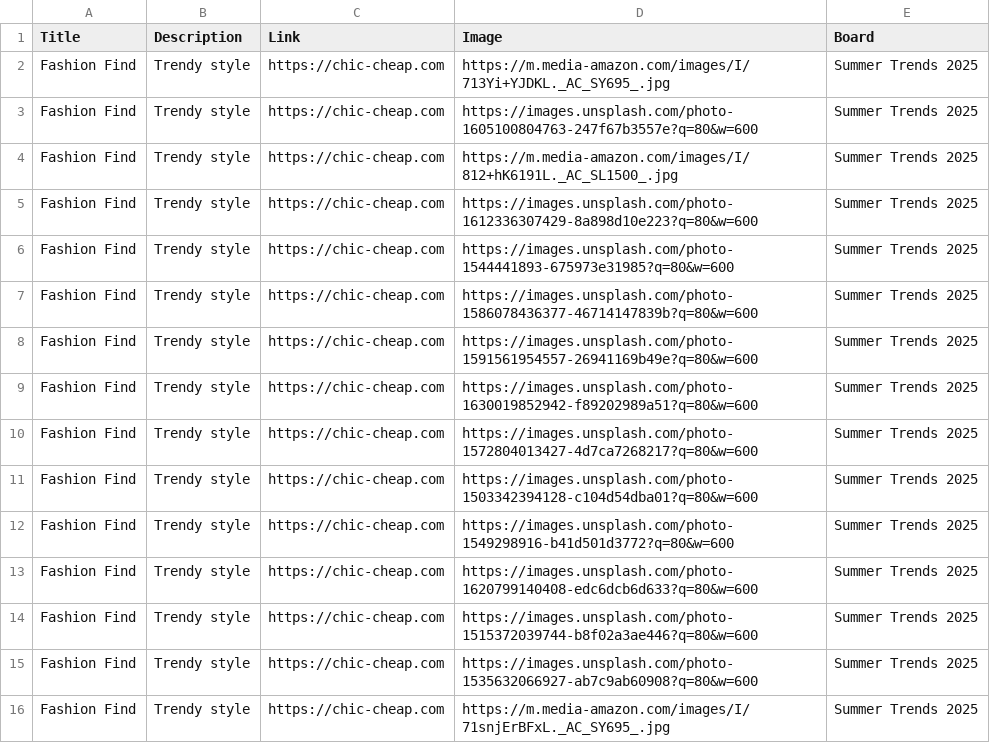
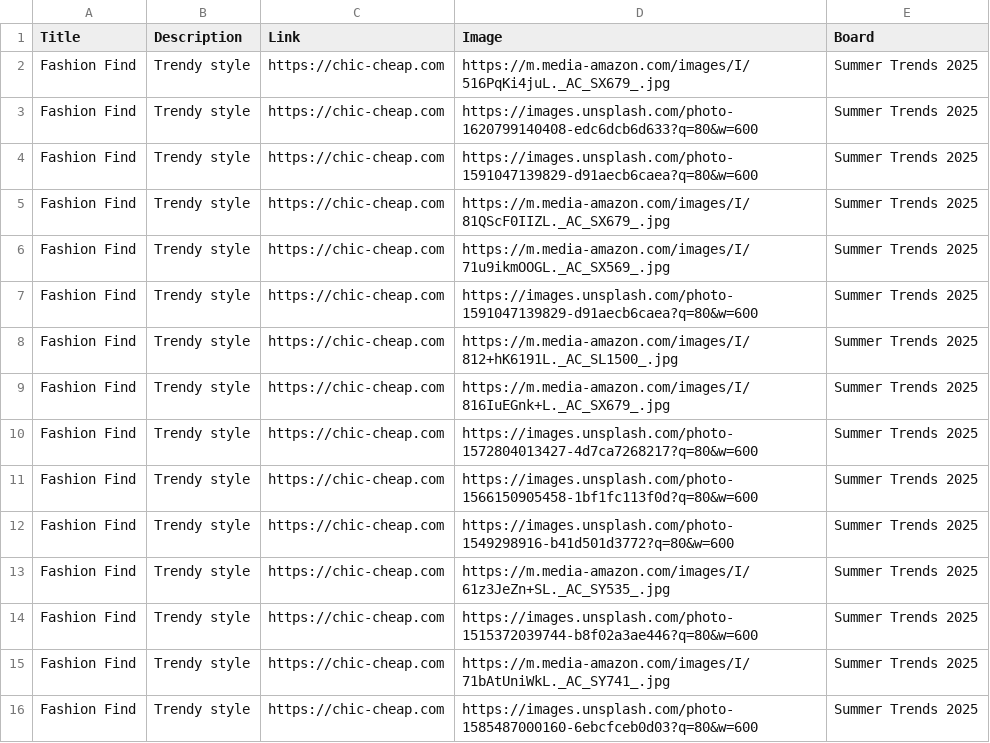
Before and after one commit to roccozoom/chic-cheap, a CSV file: pinterest_upload.csv, drawn as a sheet.

Commit message:
Daily Update: Data, XML & CSV

```diff
--- a/pinterest_upload.csv
+++ b/pinterest_upload.csv
@@ -1,16 +1,16 @@
 "Title","Description","Link","Image","Board"
-"Fashion Find","Trendy style","https://chic-cheap.com","https://m.media-amazon.com/images/I/713Yi+YJDKL._AC_SY695_.jpg","Summer Trends 2025"
-"Fashion Find","Trendy style","https://chic-cheap.com","https://images.unsplash.com/photo-1605100804763-247f67b3557e?q=80&w=600","Summer Trends 2025"
+"Fashion Find","Trendy style","https://chic-cheap.com","https://m.media-amazon.com/images/I/516PqKi4juL._AC_SX679_.jpg","Summer Trends 2025"
+"Fashion Find","Trendy style","https://chic-cheap.com","https://images.unsplash.com/photo-1620799140408-edc6dcb6d633?q=80&w=600","Summer Trends 2025"
+"Fashion Find","Trendy style","https://chic-cheap.com","https://images.unsplash.com/photo-1591047139829-d91aecb6caea?q=80&w=600","Summer Trends 2025"
+"Fashion Find","Trendy style","https://chic-cheap.com","https://m.media-amazon.com/images/I/81QScF0IIZL._AC_SX679_.jpg","Summer Trends 2025"
+"Fashion Find","Trendy style","https://chic-cheap.com","https://m.media-amazon.com/images/I/71u9ikmOOGL._AC_SX569_.jpg","Summer Trends 2025"
+"Fashion Find","Trendy style","https://chic-cheap.com","https://images.unsplash.com/photo-1591047139829-d91aecb6caea?q=80&w=600","Summer Trends 2025"
 "Fashion Find","Trendy style","https://chic-cheap.com","https://m.media-amazon.com/images/I/812+hK6191L._AC_SL1500_.jpg","Summer Trends 2025"
-"Fashion Find","Trendy style","https://chic-cheap.com","https://images.unsplash.com/photo-1612336307429-8a898d10e223?q=80&w=600","Summer Trends 2025"
-"Fashion Find","Trendy style","https://chic-cheap.com","https://images.unsplash.com/photo-1544441893-675973e31985?q=80&w=600","Summer Trends 2025"
-"Fashion Find","Trendy style","https://chic-cheap.com","https://images.unsplash.com/photo-1586078436377-46714147839b?q=80&w=600","Summer Trends 2025"
-"Fashion Find","Trendy style","https://chic-cheap.com","https://images.unsplash.com/photo-1591561954557-26941169b49e?q=80&w=600","Summer Trends 2025"
-"Fashion Find","Trendy style","https://chic-cheap.com","https://images.unsplash.com/photo-1630019852942-f89202989a51?q=80&w=600","Summer Trends 2025"
+"Fashion Find","Trendy style","https://chic-cheap.com","https://m.media-amazon.com/images/I/816IuEGnk+L._AC_SX679_.jpg","Summer Trends 2025"
 "Fashion Find","Trendy style","https://chic-cheap.com","https://images.unsplash.com/photo-1572804013427-4d7ca7268217?q=80&w=600","Summer Trends 2025"
-"Fashion Find","Trendy style","https://chic-cheap.com","https://images.unsplash.com/photo-1503342394128-c104d54dba01?q=80&w=600","Summer Trends 2025"
+"Fashion Find","Trendy style","https://chic-cheap.com","https://images.unsplash.com/photo-1566150905458-1bf1fc113f0d?q=80&w=600","Summer Trends 2025"
 "Fashion Find","Trendy style","https://chic-cheap.com","https://images.unsplash.com/photo-1549298916-b41d501d3772?q=80&w=600","Summer Trends 2025"
-"Fashion Find","Trendy style","https://chic-cheap.com","https://images.unsplash.com/photo-1620799140408-edc6dcb6d633?q=80&w=600","Summer Trends 2025"
+"Fashion Find","Trendy style","https://chic-cheap.com","https://m.media-amazon.com/images/I/61z3JeZn+SL._AC_SY535_.jpg","Summer Trends 2025"
 "Fashion Find","Trendy style","https://chic-cheap.com","https://images.unsplash.com/photo-1515372039744-b8f02a3ae446?q=80&w=600","Summer Trends 2025"
-"Fashion Find","Trendy style","https://chic-cheap.com","https://images.unsplash.com/photo-1535632066927-ab7c9ab60908?q=80&w=600","Summer Trends 2025"
-"Fashion Find","Trendy style","https://chic-cheap.com","https://m.media-amazon.com/images/I/71snjErBFxL._AC_SY695_.jpg","Summer Trends 2025"
+"Fashion Find","Trendy style","https://chic-cheap.com","https://m.media-amazon.com/images/I/71bAtUniWkL._AC_SY741_.jpg","Summer Trends 2025"
+"Fashion Find","Trendy style","https://chic-cheap.com","https://images.unsplash.com/photo-1585487000160-6ebcfceb0d03?q=80&w=600","Summer Trends 2025"
```
Also changed, not shown: 2 other files.
